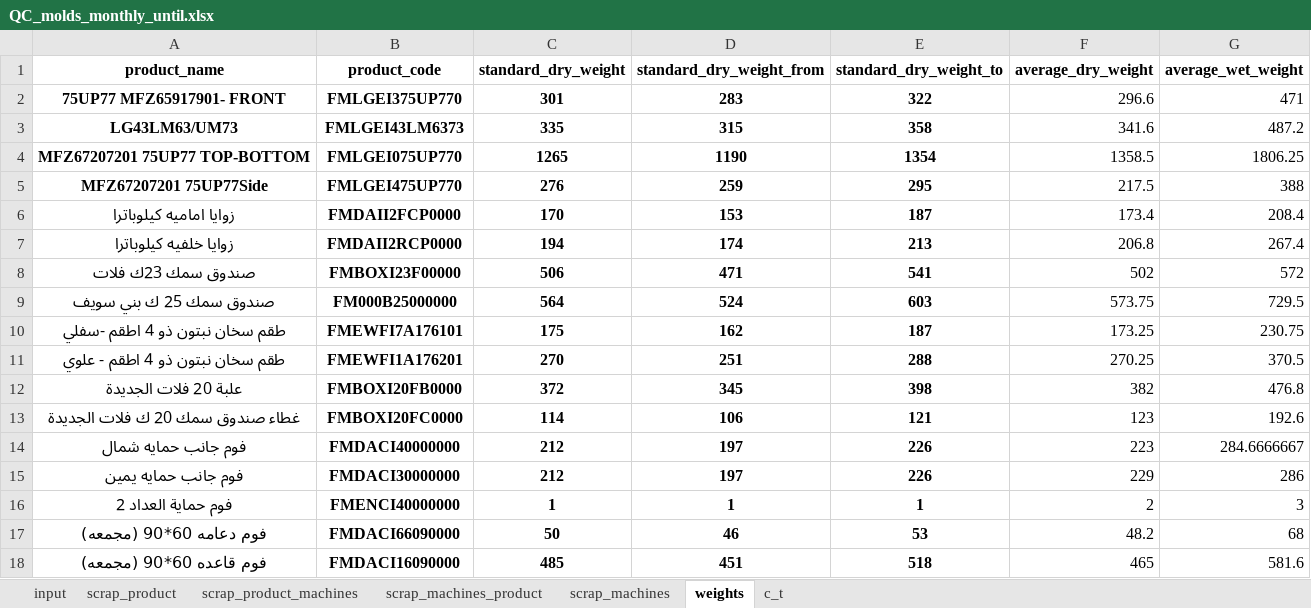
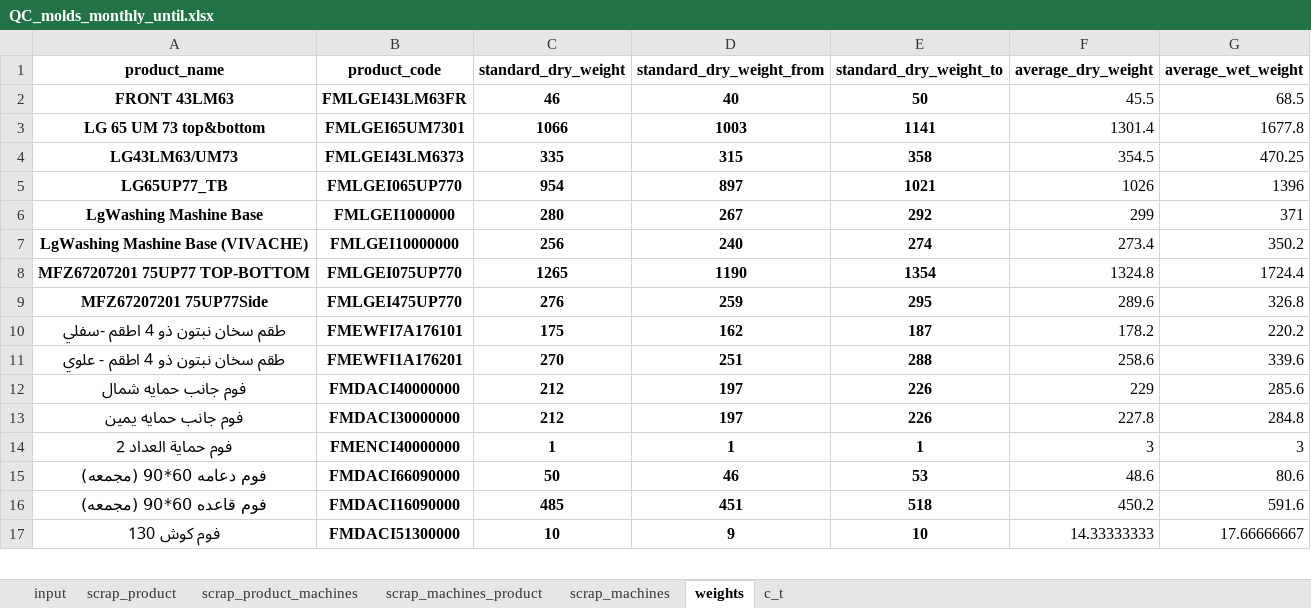
Before and after one commit to esmallah/data_assistant, an Excel workbook: analysis/formats/QC_molds_monthly_until.xlsx, sheet weights, drawn as a sheet; only a part is shown; values as stored, in another font and other column widths than the file's, no borders; removed rows and columns are numbered as before the commit, all else as after; the diff covers the shown part only; the diff names each change by its address in the sheet, - before the commit and + after, or states it on an @@ line.

```diff
--- a/analysis/formats/QC_molds_monthly_until.xlsx (sheet weights)
+++ b/analysis/formats/QC_molds_monthly_until.xlsx (sheet weights)
-row 2: 75UP77 MFZ65917901- FRONT | FMLGEI375UP770 | 301 | 283 | 322 | 296.6 | 471
+row 2: FRONT 43LM63 | FMLGEI43LM63FR | 46 | 40 | 50 | 45.5 | 68.5
+row 3: LG 65 UM 73 top&bottom | FMLGEI65UM7301 | 1066 | 1003 | 1141 | 1301.4 | 1677.8
-F4 (average_dry_weight): 341.6
+F4 (average_dry_weight): 354.5
-G4 (average_wet_weight): 487.2
+G4 (average_wet_weight): 470.25
+row 5: LG65UP77_TB | FMLGEI065UP770 | 954 | 897 | 1021 | 1026 | 1396
+row 6: LgWashing Mashine Base | FMLGEI1000000 | 280 | 267 | 292 | 299 | 371
+row 7: LgWashing Mashine Base (VIVACHE) | FMLGEI10000000 | 256 | 240 | 274 | 273.4 | 350.2
-F8 (average_dry_weight): 1358.5
+F8 (average_dry_weight): 1324.8
-G8 (average_wet_weight): 1806.25
+G8 (average_wet_weight): 1724.4
-F9 (average_dry_weight): 217.5
+F9 (average_dry_weight): 289.6
-G9 (average_wet_weight): 388
+G9 (average_wet_weight): 326.8
-row 6: زوايا اماميه كيلوباترا | FMDAII2FCP0000 | 170 | 153 | 187 | 173.4 | 208.4
-row 7: زوايا خلفيه كيلوباترا | FMDAII2RCP0000 | 194 | 174 | 213 | 206.8 | 267.4
-row 8: صندوق سمك 23ك فلات | FMBOXI23F00000 | 506 | 471 | 541 | 502 | 572
-row 9: صندوق سمك 25 ك بني سويف | FM000B25000000 | 564 | 524 | 603 | 573.75 | 729.5
-F10 (average_dry_weight): 173.25
+F10 (average_dry_weight): 178.2
-G10 (average_wet_weight): 230.75
+G10 (average_wet_weight): 220.2
-F11 (average_dry_weight): 270.25
+F11 (average_dry_weight): 258.6
-G11 (average_wet_weight): 370.5
+G11 (average_wet_weight): 339.6
-row 12: علبة 20 فلات الجديدة | FMBOXI20FB0000 | 372 | 345 | 398 | 382 | 476.8
-row 13: غطاء صندوق سمك 20 ك فلات الجديدة | FMBOXI20FC0000 | 114 | 106 | 121 | 123 | 192.6
-F12 (average_dry_weight): 223
+F12 (average_dry_weight): 229
-G12 (average_wet_weight): 284.6666667
+G12 (average_wet_weight): 285.6
-F13 (average_dry_weight): 229
+F13 (average_dry_weight): 227.8
-G13 (average_wet_weight): 286
+G13 (average_wet_weight): 284.8
-F14 (average_dry_weight): 2
+F14 (average_dry_weight): 3
-F15 (average_dry_weight): 48.2
+F15 (average_dry_weight): 48.6
-G15 (average_wet_weight): 68
+G15 (average_wet_weight): 80.6
-F16 (average_dry_weight): 465
+F16 (average_dry_weight): 450.2
-G16 (average_wet_weight): 581.6
+G16 (average_wet_weight): 591.6
+row 17: فوم كوش 130 | FMDACI51300000 | 10 | 9 | 10 | 14.33333333 | 17.66666667
```
Also changed, not shown: 2 added rows and 4 edited cells elsewhere in this sheet, sheet input, sheet scrap_product_machines, sheet scrap_product, sheet scrap_machines_product, sheet c_t, sheet scrap_machines, analysis/formats/QC_molds_daily_archive.xlsx, analysis/formats/QC_molds_daily_summary.xlsx, 6 other files.
